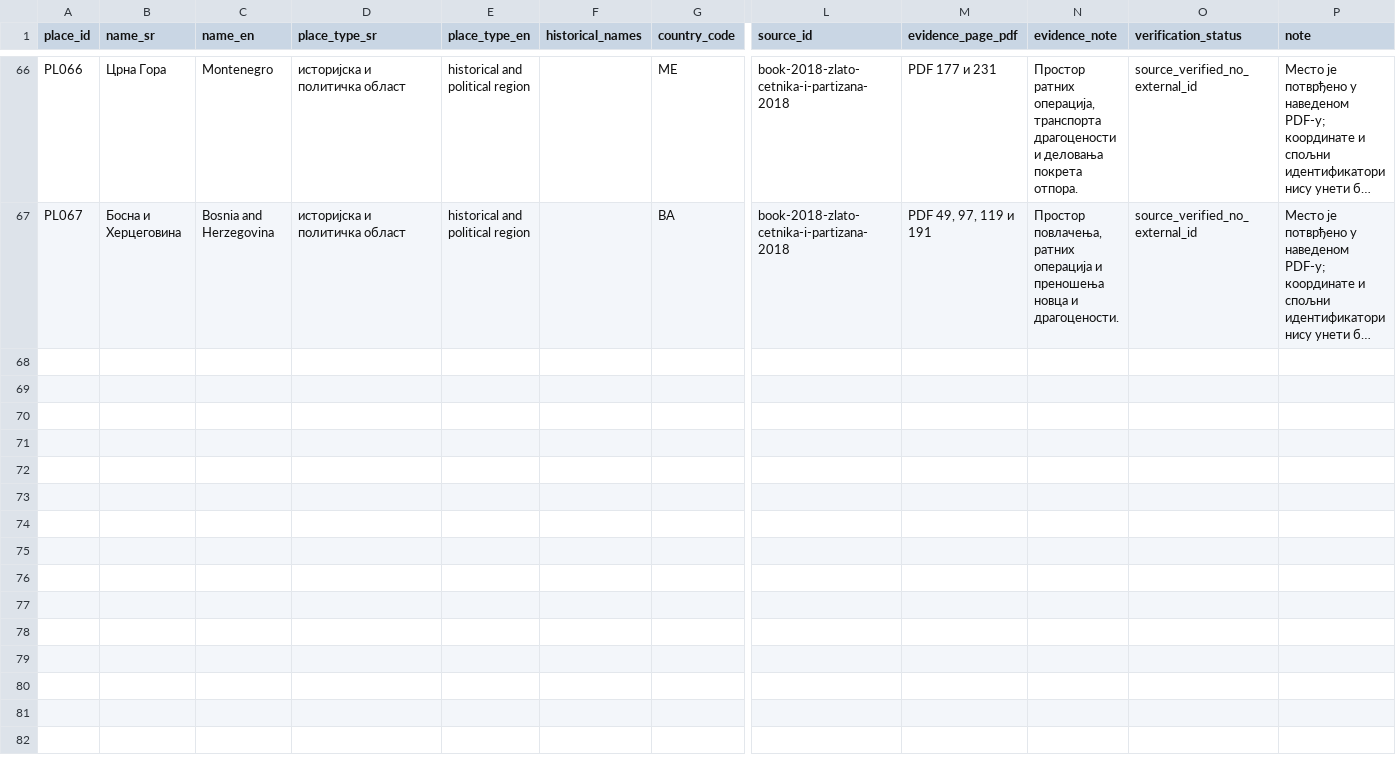
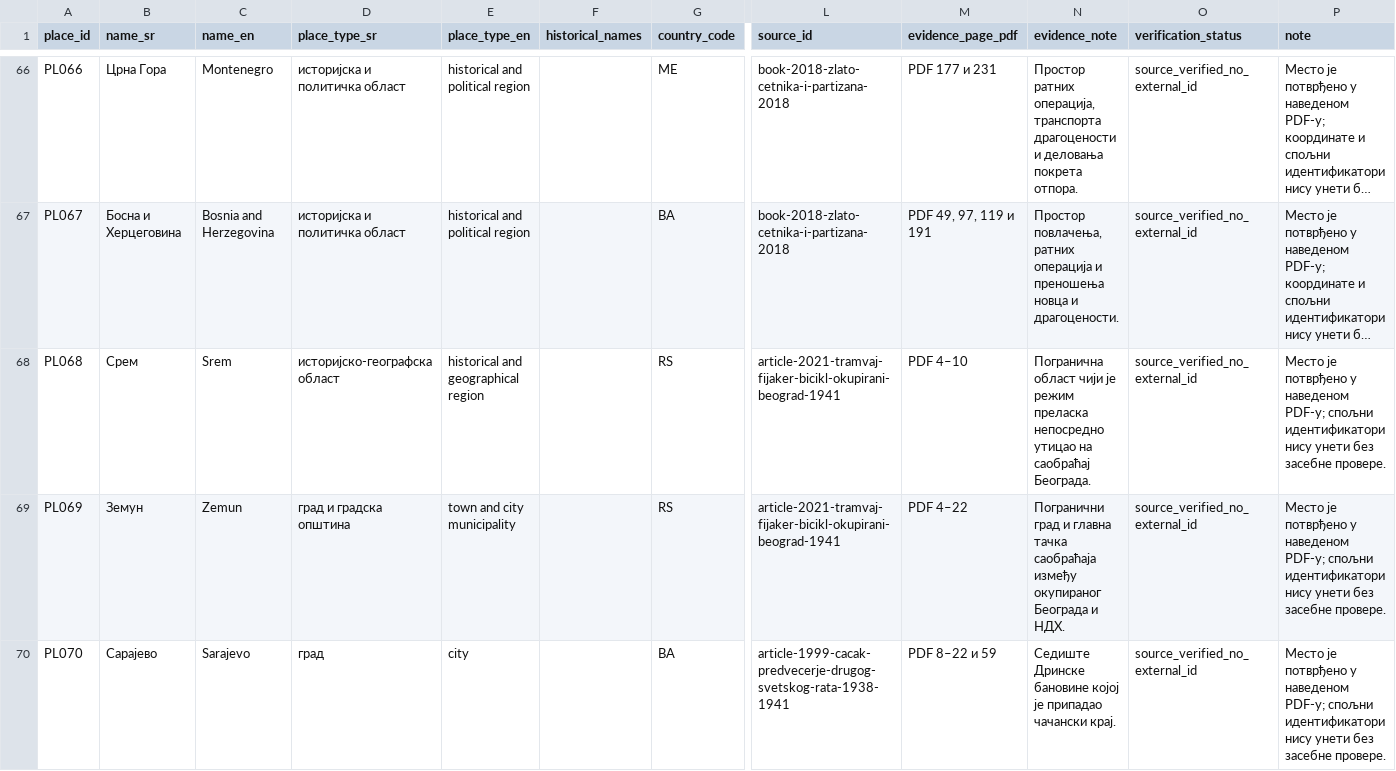
Before and after one commit to milos-timotijevic/milos-timotijevic.github.io, a CSV file: data/entities/places.csv, drawn as a sheet; only a part is shown, gaps mark what is left out; long unchanged cells end in …; rows hold the shown columns only; the diff covers the shown part only; the diff names each change by its address in the sheet, - before the commit and + after, or states it on an @@ line.

```diff
--- a/data/entities/places.csv
+++ b/data/entities/places.csv
+row 68: PL068 | Срем | Srem | историјско-географска област | historical and geographical region |  | RS | article-2021-tramvaj-fijaker-bicikl-okupirani-beograd-1941 | PDF 4–10 | Погранична област чији је режим преласка непосредно утицао на саобраћај Београда. | source_verified_no_external_id | Место је потврђено у наведеном PDF-у; спољни идентификатори нису унети без засебне провере.
+row 69: PL069 | Земун | Zemun | град и градска општина | town and city municipality |  | RS | article-2021-tramvaj-fijaker-bicikl-okupirani-beograd-1941 | PDF 4–22 | Погранични град и главна тачка саобраћаја између окупираног Београда и НДХ. | source_verified_no_external_id | Место је потврђено у наведеном PDF-у; спољни идентификатори нису унети без засебне провере.
+row 70: PL070 | Сарајево | Sarajevo | град | city |  | BA | article-1999-cacak-predvecerje-drugog-svetskog-rata-1938-1941 | PDF 8–22 и 59 | Седиште Дринске бановине којој је припадао чачански крај. | source_verified_no_external_id | Место је потврђено у наведеном PDF-у; спољни идентификатори нису унети без засебне провере.
```
Also changed, not shown: 3 added rows elsewhere in this file, data/entities/institutions.csv, data/entities/people.csv, 6 other files.
